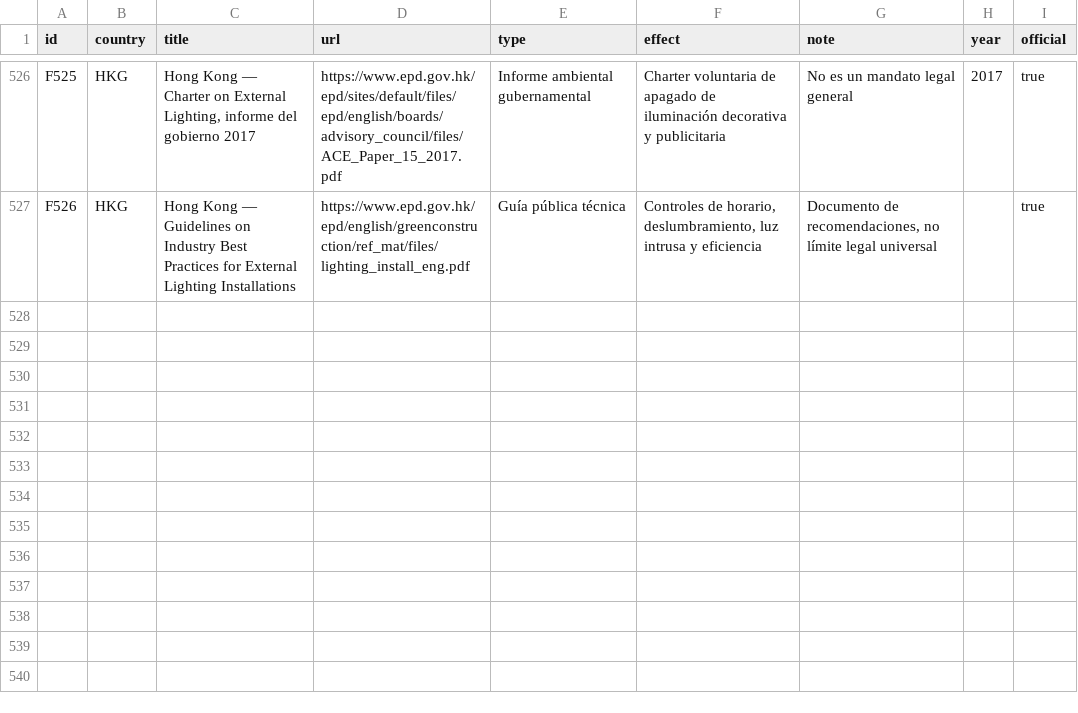
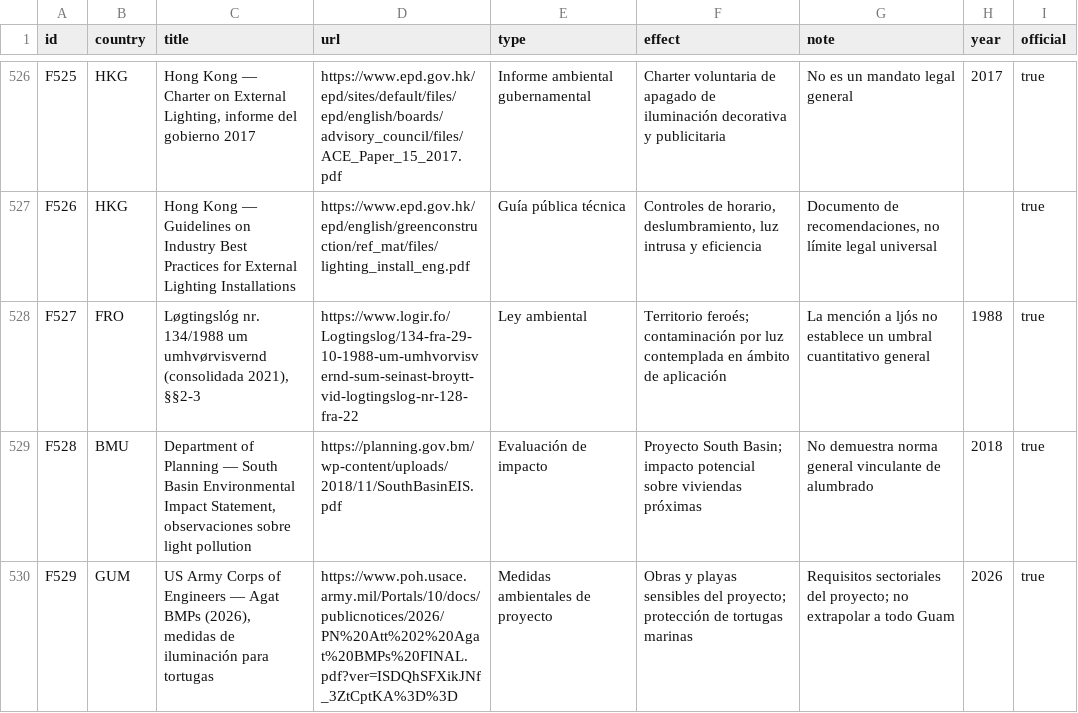
Before and after one commit to pmisson/atlas-luz-nocturna, a CSV file: data/fuentes.csv, drawn as a sheet; only a part is shown, gaps mark what is left out; the diff covers the shown part only.

Commit message:
Synchronize CSV export with 207-territory canonical atlas

```diff
--- a/data/fuentes.csv
+++ b/data/fuentes.csv
@@ -527 +527,4 @@ F525,HKG,"Hong Kong — Charter on External Lighting, informe del gobierno 2017"
 F526,HKG,Hong Kong — Guidelines on Industry Best Practices for External Lighting Installations,https://www.epd.gov.hk/epd/english/greenconstruction/ref_mat/files/lighting_install_eng.pdf,Guía pública técnica,"Controles de horario, deslumbramiento, luz intrusa y eficiencia","Documento de recomendaciones, no límite legal universal",,true
+F527,FRO,"Løgtingslóg nr. 134/1988 um umhvørvisvernd (consolidada 2021), §§2-3",https://www.logir.fo/Logtingslog/134-fra-29-10-1988-um-umhvorvisvernd-sum-seinast-broytt-vid-logtingslog-nr-128-fra-22,Ley ambiental,Territorio feroés; contaminación por luz contemplada en ámbito de aplicación,La mención a ljós no establece un umbral cuantitativo general,1988,true
+F528,BMU,"Department of Planning — South Basin Environmental Impact Statement, observaciones sobre light pollution",https://planning.gov.bm/wp-content/uploads/2018/11/SouthBasinEIS.pdf,Evaluación de impacto,Proyecto South Basin; impacto potencial sobre viviendas próximas,No demuestra norma general vinculante de alumbrado,2018,true
+F529,GUM,"US Army Corps of Engineers — Agat BMPs (2026), medidas de iluminación para tortugas",https://www.poh.usace.army.mil/Portals/10/docs/publicnotices/2026/PN%20Att%202%20Agat%20BMPs%20FINAL.pdf?ver=ISDQhSFXikJNf_3ZtCptKA%3D%3D,Medidas ambientales de proyecto,Obras y playas sensibles del proyecto; protección de tortugas marinas,Requisitos sectoriales del proyecto; no extrapolar a todo Guam,2026,true
```
Also changed, not shown: 3 added rows and 2 edited cells elsewhere in this file.
